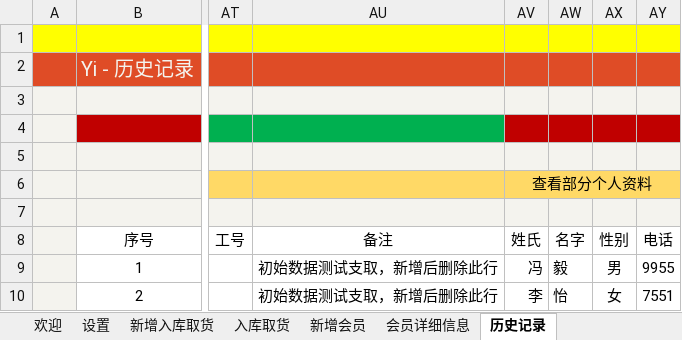
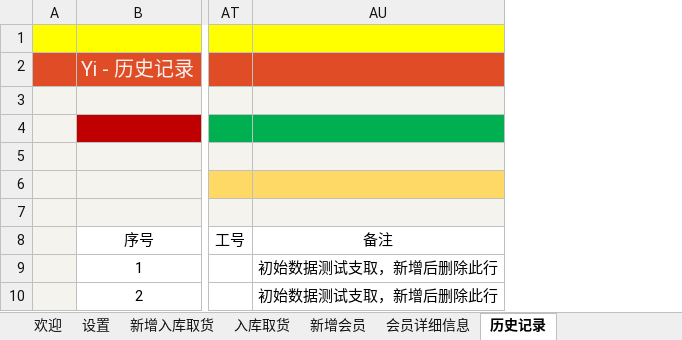
Before and after one commit to ilikeyi/Office, an Excel workbook: Storage/latest.xlsm, sheet 历史记录, drawn as a sheet; only a part is shown, gaps mark what is left out; values as stored, in another font and other column widths than the file's, no borders; conditional formats and table styles not drawn; the diff names each change by its address in the sheet, - before the commit and + after, or states it on an @@ line.

Commit message:
Add files via upload

```diff
--- a/Storage/latest.xlsm (sheet 历史记录)
+++ b/Storage/latest.xlsm (sheet 历史记录)
-column AV, rows 6-10: 查看部分个人资料 |  | 姓氏 | 冯 | 李
-column AW, rows 8-10: 名字 | 毅 | 怡
-column AX, rows 8-10: 性别 | 男 | 女
-column AY, rows 8-10: 电话 | 9955 | 7551
```
Also changed, not shown: sheet 新增会员, sheet 新增入库取货.
